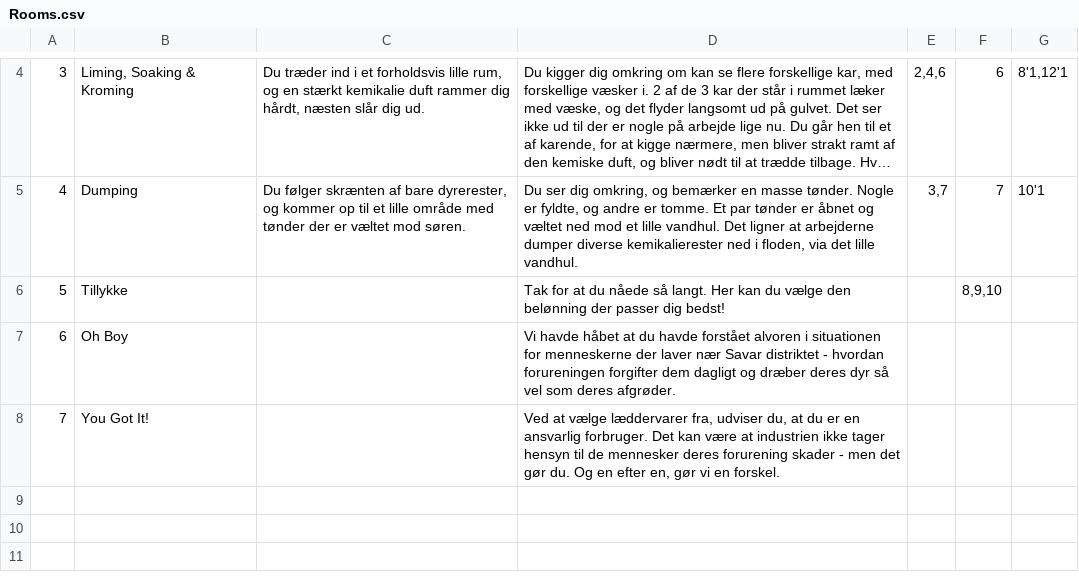
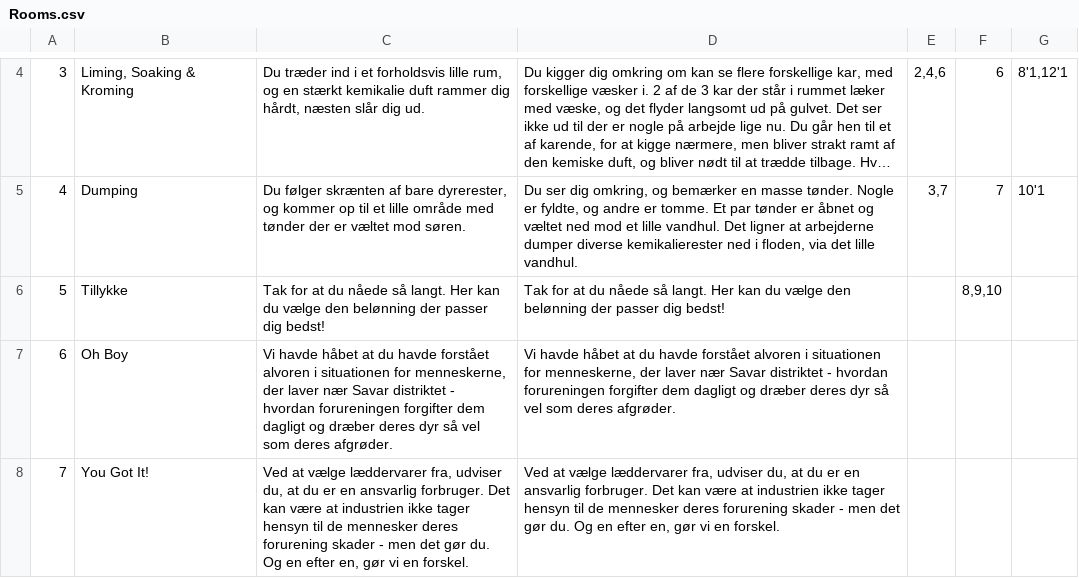
Before and after one commit to lilybw/SemesterFX01, a CSV file: src/main/resources/Data/Rooms.csv, drawn as a sheet; only a part is shown, gaps mark what is left out; long unchanged cells end in ….

Commit message:
Game Ending

```diff
--- a/src/main/resources/Data/Rooms.csv
+++ b/src/main/resources/Data/Rooms.csv
@@ -5,4 +5,4 @@
 4;Dumping;Du følger skrænten af bare dyrerester, og kommer op til et lille område med tønder der er væltet mod søren.;Du ser dig omkring, og bemærker en masse tønder. Nogle er fyldte, og andre er tomme. Et par tønder er åbnet og væltet ned mod et lille vandhul. Det ligner at arbejderne dumper diverse kemikalierester ned i floden, via det lille vandhul.;3,7;7;10'1
-5;Tillykke;;Tak for at du nåede så langt. Her kan du vælge den belønning der passer dig bedst!;;8,9,10;
-6;Oh Boy;;Vi havde håbet at du havde forstået alvoren i situationen for menneskerne der laver nær Savar distriktet - hvordan forureningen forgifter dem dagligt og dræber deres dyr så vel som deres afgrøder.;;
-7;You Got It!;;Ved at vælge læddervarer fra, udviser du, at du er en ansvarlig forbruger. Det kan være at industrien ikke tager hensyn til de mennesker deres forurening skader - men det gør du. Og en efter en, gør vi en forskel.;;
+5;Tillykke;Tak for at du nåede så langt. Her kan du vælge den belønning der passer dig bedst!;Tak for at du nåede så langt. Her kan du vælge den belønning der passer dig bedst!;;8,9,10;
+6;Oh Boy;Vi havde håbet at du havde forstået alvoren i situationen for menneskerne, der laver nær Savar distriktet - hvordan forureningen forgifter dem dagligt og dræber deres dyr så vel som deres afgrøder.;Vi havde håbet at du havde forstået alvoren i situationen for menneskerne, der laver nær Savar distriktet - hvordan forureningen forgifter dem dagligt og dræber deres dyr så vel som deres afgrøder.;;
+7;You Got It!;Ved at vælge læddervarer fra, udviser du, at du er en ansvarlig forbruger. Det kan være at industrien ikke tager hensyn til de mennesker deres forurening skader - men det gør du. Og en efter en, gør vi en forskel.;Ved at vælge læddervarer fra, udviser du, at du er en ansvarlig forbruger. Det kan være at industrien ikke tager hensyn til de mennesker deres forurening skader - men det gør du. Og en efter en, gør vi en forskel.;;
```
